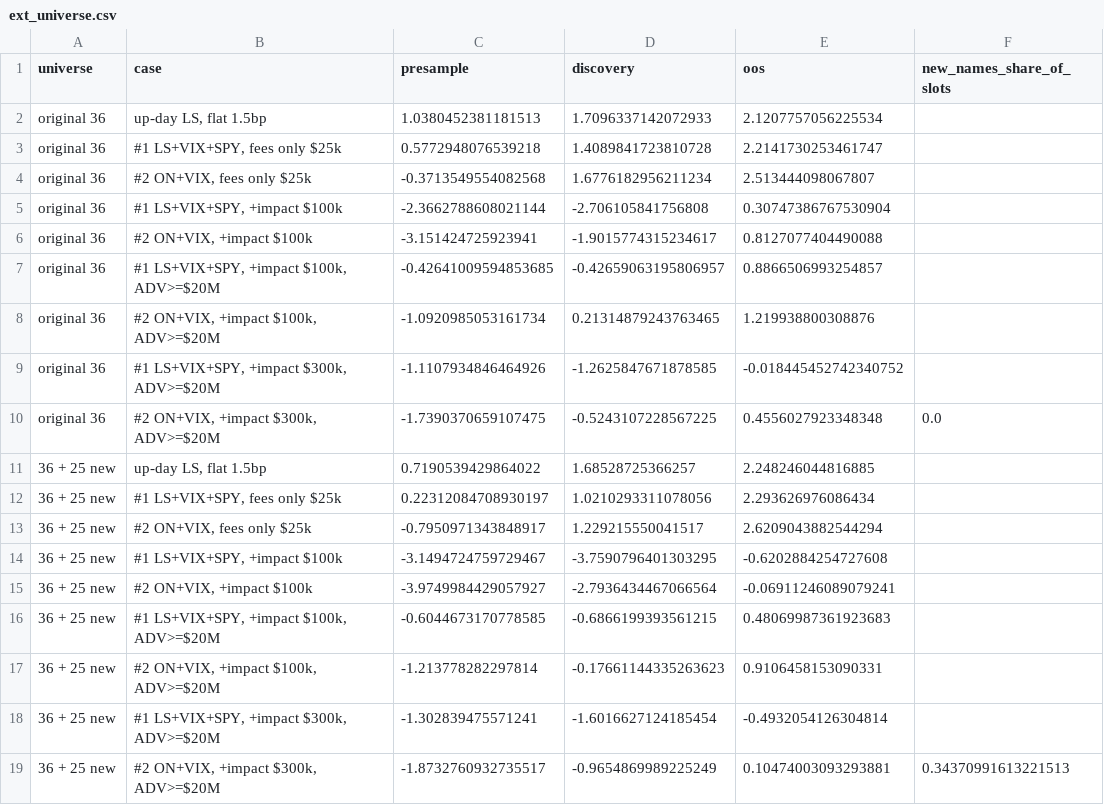
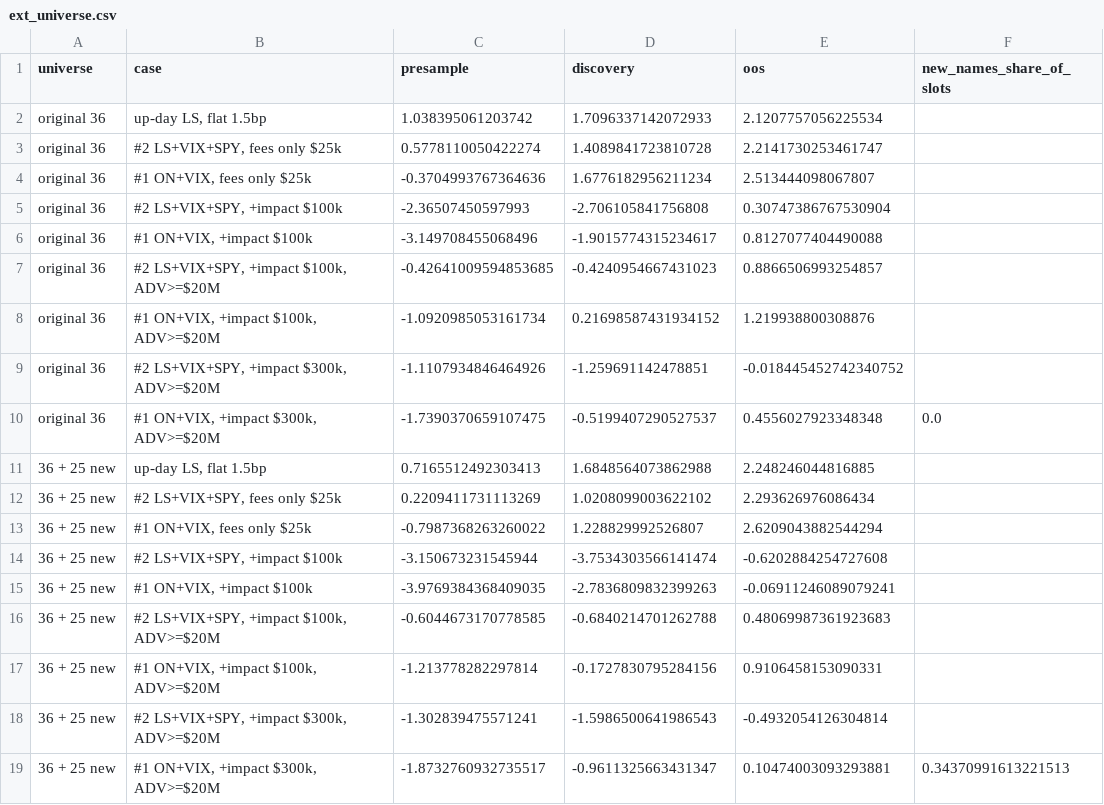
Before and after one commit to shikharsehgal1/nuclear, a CSV file: reports/overnight/tables/ext_universe.csv, drawn as a sheet.

```diff
--- a/reports/overnight/tables/ext_universe.csv
+++ b/reports/overnight/tables/ext_universe.csv
@@ -1,19 +1,19 @@
 universe,case,presample,discovery,oos,new_names_share_of_slots
-original 36,"up-day LS, flat 1.5bp",1.0380452381181513,1.7096337142072933,2.1207757056225534,
-original 36,"#1 LS+VIX+SPY, fees only $25k",0.5772948076539218,1.4089841723810728,2.2141730253461747,
-original 36,"#2 ON+VIX, fees only $25k",-0.3713549554082568,1.6776182956211234,2.513444098067807,
-original 36,"#1 LS+VIX+SPY, +impact $100k",-2.3662788608021144,-2.706105841756808,0.30747386767530904,
-original 36,"#2 ON+VIX, +impact $100k",-3.151424725923941,-1.9015774315234617,0.8127077404490088,
-original 36,"#1 LS+VIX+SPY, +impact $100k, ADV>=$20M",-0.42641009594853685,-0.42659063195806957,0.8866506993254857,
-original 36,"#2 ON+VIX, +impact $100k, ADV>=$20M",-1.0920985053161734,0.21314879243763465,1.219938800308876,
-original 36,"#1 LS+VIX+SPY, +impact $300k, ADV>=$20M",-1.1107934846464926,-1.2625847671878585,-0.018445452742340752,
-original 36,"#2 ON+VIX, +impact $300k, ADV>=$20M",-1.7390370659107475,-0.5243107228567225,0.4556027923348348,0.0
-36 + 25 new,"up-day LS, flat 1.5bp",0.7190539429864022,1.68528725366257,2.248246044816885,
-36 + 25 new,"#1 LS+VIX+SPY, fees only $25k",0.22312084708930197,1.0210293311078056,2.293626976086434,
-36 + 25 new,"#2 ON+VIX, fees only $25k",-0.7950971343848917,1.229215550041517,2.6209043882544294,
-36 + 25 new,"#1 LS+VIX+SPY, +impact $100k",-3.1494724759729467,-3.7590796401303295,-0.6202884254727608,
-36 + 25 new,"#2 ON+VIX, +impact $100k",-3.9749984429057927,-2.7936434467066564,-0.06911246089079241,
-36 + 25 new,"#1 LS+VIX+SPY, +impact $100k, ADV>=$20M",-0.6044673170778585,-0.6866199393561215,0.48069987361923683,
-36 + 25 new,"#2 ON+VIX, +impact $100k, ADV>=$20M",-1.213778282297814,-0.17661144335263623,0.9106458153090331,
-36 + 25 new,"#1 LS+VIX+SPY, +impact $300k, ADV>=$20M",-1.302839475571241,-1.6016627124185454,-0.4932054126304814,
-36 + 25 new,"#2 ON+VIX, +impact $300k, ADV>=$20M",-1.8732760932735517,-0.9654869989225249,0.10474003093293881,0.34370991613221513
+original 36,"up-day LS, flat 1.5bp",1.038395061203742,1.7096337142072933,2.1207757056225534,
+original 36,"#2 LS+VIX+SPY, fees only $25k",0.5778110050422274,1.4089841723810728,2.2141730253461747,
+original 36,"#1 ON+VIX, fees only $25k",-0.3704993767364636,1.6776182956211234,2.513444098067807,
+original 36,"#2 LS+VIX+SPY, +impact $100k",-2.36507450597993,-2.706105841756808,0.30747386767530904,
+original 36,"#1 ON+VIX, +impact $100k",-3.149708455068496,-1.9015774315234617,0.8127077404490088,
+original 36,"#2 LS+VIX+SPY, +impact $100k, ADV>=$20M",-0.42641009594853685,-0.4240954667431023,0.8866506993254857,
+original 36,"#1 ON+VIX, +impact $100k, ADV>=$20M",-1.0920985053161734,0.21698587431934152,1.219938800308876,
+original 36,"#2 LS+VIX+SPY, +impact $300k, ADV>=$20M",-1.1107934846464926,-1.259691142478851,-0.018445452742340752,
+original 36,"#1 ON+VIX, +impact $300k, ADV>=$20M",-1.7390370659107475,-0.5199407290527537,0.4556027923348348,0.0
+36 + 25 new,"up-day LS, flat 1.5bp",0.7165512492303413,1.6848564073862988,2.248246044816885,
+36 + 25 new,"#2 LS+VIX+SPY, fees only $25k",0.2209411731113269,1.0208099003622102,2.293626976086434,
+36 + 25 new,"#1 ON+VIX, fees only $25k",-0.7987368263260022,1.228829992526807,2.6209043882544294,
+36 + 25 new,"#2 LS+VIX+SPY, +impact $100k",-3.150673231545944,-3.7534303566141474,-0.6202884254727608,
+36 + 25 new,"#1 ON+VIX, +impact $100k",-3.9769384368409035,-2.7836809832399263,-0.06911246089079241,
+36 + 25 new,"#2 LS+VIX+SPY, +impact $100k, ADV>=$20M",-0.6044673170778585,-0.6840214701262788,0.48069987361923683,
+36 + 25 new,"#1 ON+VIX, +impact $100k, ADV>=$20M",-1.213778282297814,-0.1727830795284156,0.9106458153090331,
+36 + 25 new,"#2 LS+VIX+SPY, +impact $300k, ADV>=$20M",-1.302839475571241,-1.5986500641986543,-0.4932054126304814,
+36 + 25 new,"#1 ON+VIX, +impact $300k, ADV>=$20M",-1.8732760932735517,-0.9611325663431347,0.10474003093293881,0.34370991613221513
```
Also changed, not shown: reports/overnight/tables/mc_bootstrap_paths.csv, reports/overnight/tables/mc_random_selection.csv, 35 other files.
